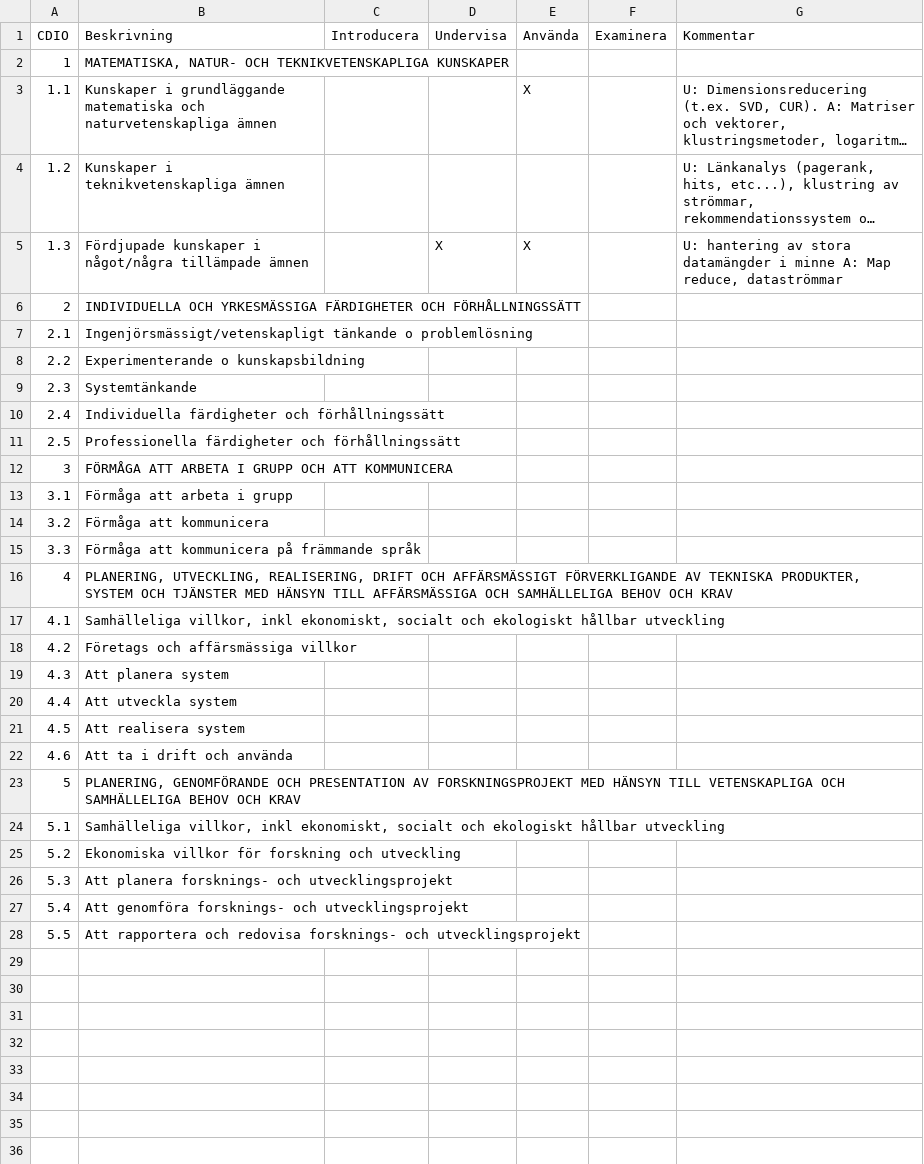
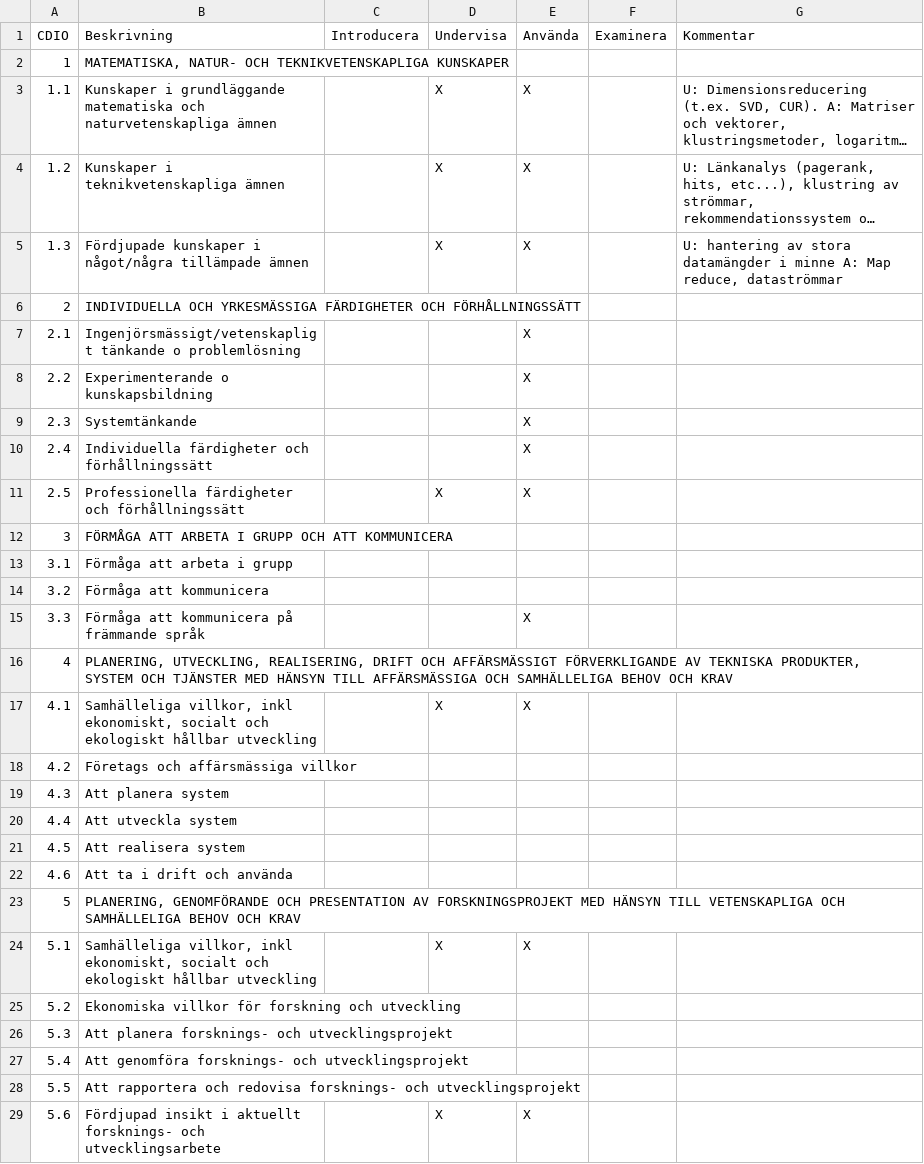
Before and after one commit to morganericsson/msengcs, a TSV file: IUAE/sv/4DV010_Datautvinning.tsv, drawn as a sheet; long unchanged cells end in …; the diff names each change by its address in the sheet, - before the commit and + after, or states it on an @@ line.

```diff
--- a/IUAE/sv/4DV010_Datautvinning.tsv
+++ b/IUAE/sv/4DV010_Datautvinning.tsv
-D3:D4 (Undervisa): (empty)
+D3:D4 (Undervisa): X
-E4 (Använda): (empty)
+E4 (Använda): X
-E7:E11 (Använda): (empty)
+E7:E11 (Använda): X
-D11 (Undervisa): (empty)
+D11 (Undervisa): X
-E15 (Använda): (empty)
+E15 (Använda): X
-D17 (Undervisa): (empty)
+D17 (Undervisa): X
-E17 (Använda): (empty)
+E17 (Använda): X
-D24 (Undervisa): (empty)
+D24 (Undervisa): X
-E24 (Använda): (empty)
+E24 (Använda): X
+row 29: 5.6 | Fördjupad insikt i aktuellt forsknings- och utvecklingsarbete |  | X | X
```
Also changed, not shown: IUAE/sv/1DV002_IntroducerandeProjekt.tsv, IUAE/sv/1DV004_ObjektOrienteradProgrammering.tsv, 45 other files.
